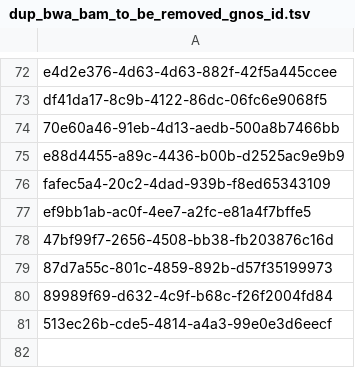
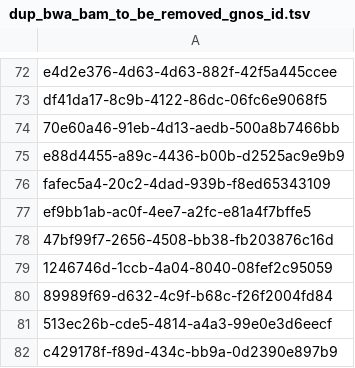
Before and after one commit to ICGC-TCGA-PanCancer/pcawg-central-index, a TSV file: pcawg_metadata_parser/dup_bwa_bam_to_be_removed_gnos_id.tsv, drawn as a sheet; only a part is shown, gaps mark what is left out.

Commit message:
add gnos_id to be virtually suppressed

```diff
--- a/pcawg_metadata_parser/dup_bwa_bam_to_be_removed_gnos_id.tsv
+++ b/pcawg_metadata_parser/dup_bwa_bam_to_be_removed_gnos_id.tsv
@@ -78,4 +78,5 @@ ef9bb1ab-ac0f-4ee7-a2fc-e81a4f7bffe5
 47bf99f7-2656-4508-bb38-fb203876c16d
-87d7a55c-801c-4859-892b-d57f35199973
+1246746d-1ccb-4a04-8040-08fef2c95059
 89989f69-d632-4c9f-b68c-f26f2004fd84
 513ec26b-cde5-4814-a4a3-99e0e3d6eecf
+c429178f-f89d-434c-bb9a-0d2390e897b9
```
